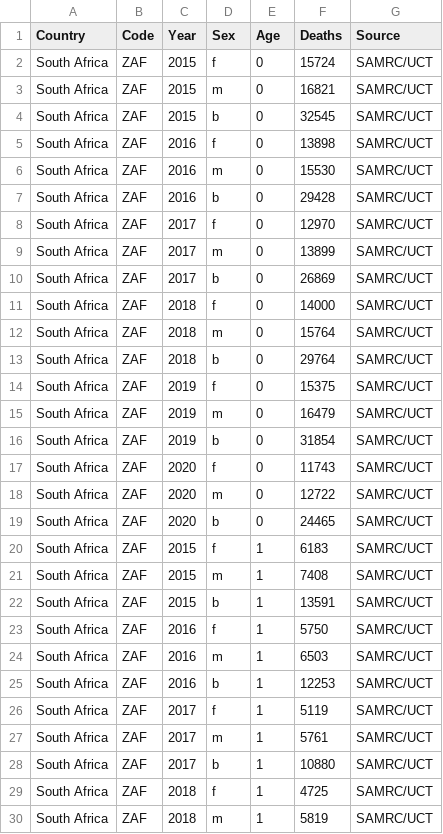
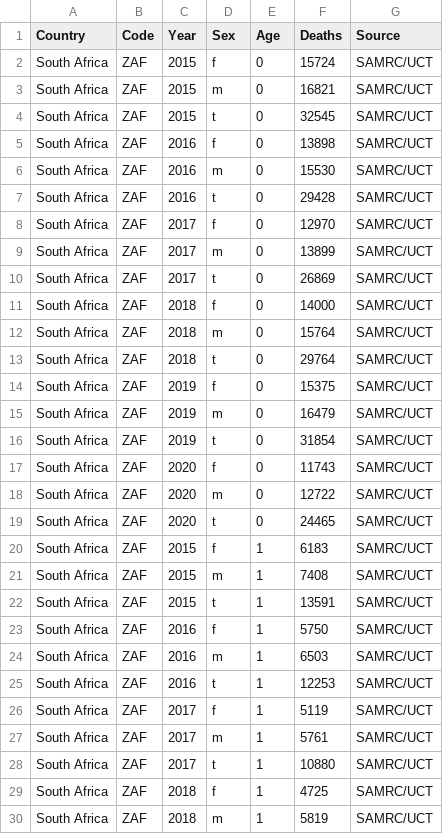
Before and after one commit to kikeacosta/TAG_patterns, a CSV file: Output/south_africa.csv, drawn as a sheet; only a part is shown; the diff covers the shown part only.

Commit message:
changes b to t, duh

```diff
--- a/Output/south_africa.csv
+++ b/Output/south_africa.csv
@@ -3,27 +3,27 @@ South Africa,ZAF,2015,f,0,15724,SAMRC/UCT
 South Africa,ZAF,2015,m,0,16821,SAMRC/UCT
-South Africa,ZAF,2015,b,0,32545,SAMRC/UCT
+South Africa,ZAF,2015,t,0,32545,SAMRC/UCT
 South Africa,ZAF,2016,f,0,13898,SAMRC/UCT
 South Africa,ZAF,2016,m,0,15530,SAMRC/UCT
-South Africa,ZAF,2016,b,0,29428,SAMRC/UCT
+South Africa,ZAF,2016,t,0,29428,SAMRC/UCT
 South Africa,ZAF,2017,f,0,12970,SAMRC/UCT
 South Africa,ZAF,2017,m,0,13899,SAMRC/UCT
-South Africa,ZAF,2017,b,0,26869,SAMRC/UCT
+South Africa,ZAF,2017,t,0,26869,SAMRC/UCT
 South Africa,ZAF,2018,f,0,14000,SAMRC/UCT
 South Africa,ZAF,2018,m,0,15764,SAMRC/UCT
-South Africa,ZAF,2018,b,0,29764,SAMRC/UCT
+South Africa,ZAF,2018,t,0,29764,SAMRC/UCT
 South Africa,ZAF,2019,f,0,15375,SAMRC/UCT
 South Africa,ZAF,2019,m,0,16479,SAMRC/UCT
-South Africa,ZAF,2019,b,0,31854,SAMRC/UCT
+South Africa,ZAF,2019,t,0,31854,SAMRC/UCT
 South Africa,ZAF,2020,f,0,11743,SAMRC/UCT
 South Africa,ZAF,2020,m,0,12722,SAMRC/UCT
-South Africa,ZAF,2020,b,0,24465,SAMRC/UCT
+South Africa,ZAF,2020,t,0,24465,SAMRC/UCT
 South Africa,ZAF,2015,f,1,6183,SAMRC/UCT
 South Africa,ZAF,2015,m,1,7408,SAMRC/UCT
-South Africa,ZAF,2015,b,1,13591,SAMRC/UCT
+South Africa,ZAF,2015,t,1,13591,SAMRC/UCT
 South Africa,ZAF,2016,f,1,5750,SAMRC/UCT
 South Africa,ZAF,2016,m,1,6503,SAMRC/UCT
-South Africa,ZAF,2016,b,1,12253,SAMRC/UCT
+South Africa,ZAF,2016,t,1,12253,SAMRC/UCT
 South Africa,ZAF,2017,f,1,5119,SAMRC/UCT
 South Africa,ZAF,2017,m,1,5761,SAMRC/UCT
-South Africa,ZAF,2017,b,1,10880,SAMRC/UCT
+South Africa,ZAF,2017,t,1,10880,SAMRC/UCT
 South Africa,ZAF,2018,f,1,4725,SAMRC/UCT
```
Also changed, not shown: 105 edited cells elsewhere in this file.
